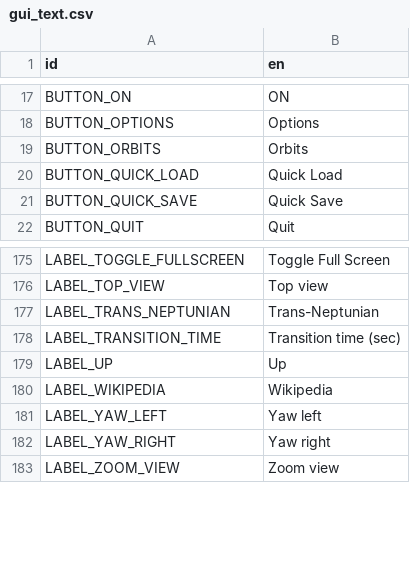
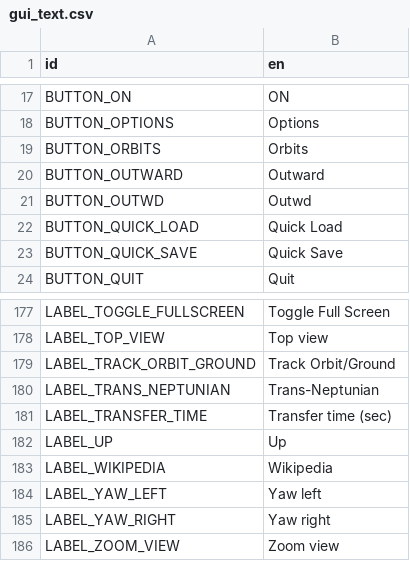
Before and after one commit to ivoyager/ivoyager, a CSV file: data/text/gui_text.csv, drawn as a sheet; only a part is shown, gaps mark what is left out.

Commit message:
Camera tracking changes
Track orbit/ground math functions


WIP - track orbit almost working


WIP - save work


WIP - tracking orbit but moves messed up


WIP


WIP - fixed ref_basis bug; impl PATH_CARTESIAN


Fixed spherical path


Tracking selection


Functioning ground tracking


Renamed ModelManager -> ModelGeometry


Added model longitude offset

```diff
--- a/data/text/gui_text.csv
+++ b/data/text/gui_text.csv
@@ -19,2 +19,4 @@ BUTTON_OPTIONS,Options
 BUTTON_ORBITS,Orbits
+BUTTON_OUTWARD,Outward
+BUTTON_OUTWD,Outwd
 BUTTON_QUICK_LOAD,Quick Load
@@ -176,4 +178,5 @@ LABEL_TOGGLE_FULLSCREEN,Toggle Full Screen
 LABEL_TOP_VIEW,Top view
+LABEL_TRACK_ORBIT_GROUND,Track Orbit/Ground
 LABEL_TRANS_NEPTUNIAN,Trans-Neptunian
-LABEL_TRANSITION_TIME,Transition time (sec)
+LABEL_TRANSFER_TIME,Transfer time (sec)
 LABEL_UP,Up
```
Also changed, not shown: data/solar_system/moons.csv, data/solar_system/planets.csv, 27 other files.
